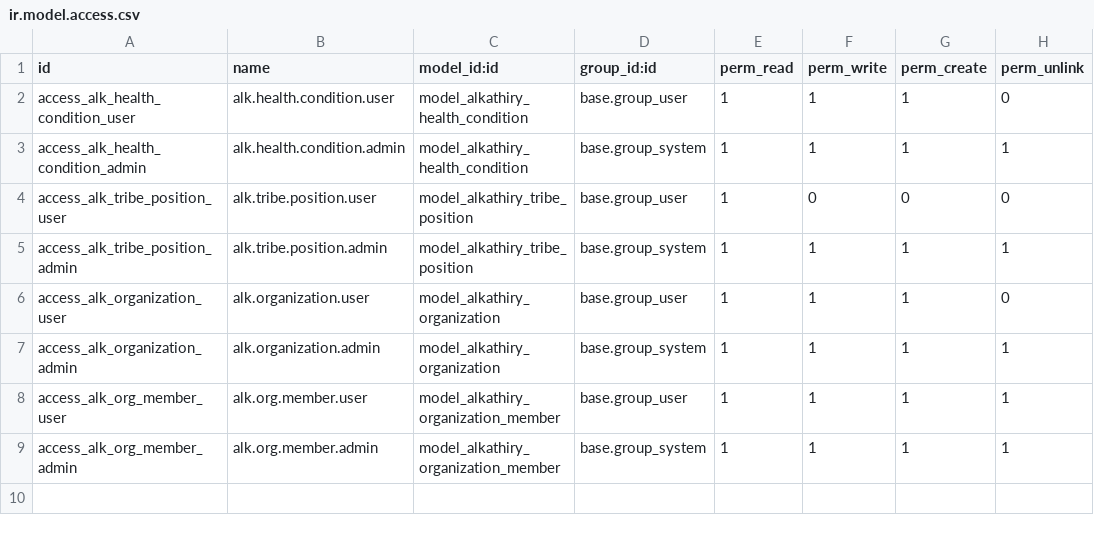
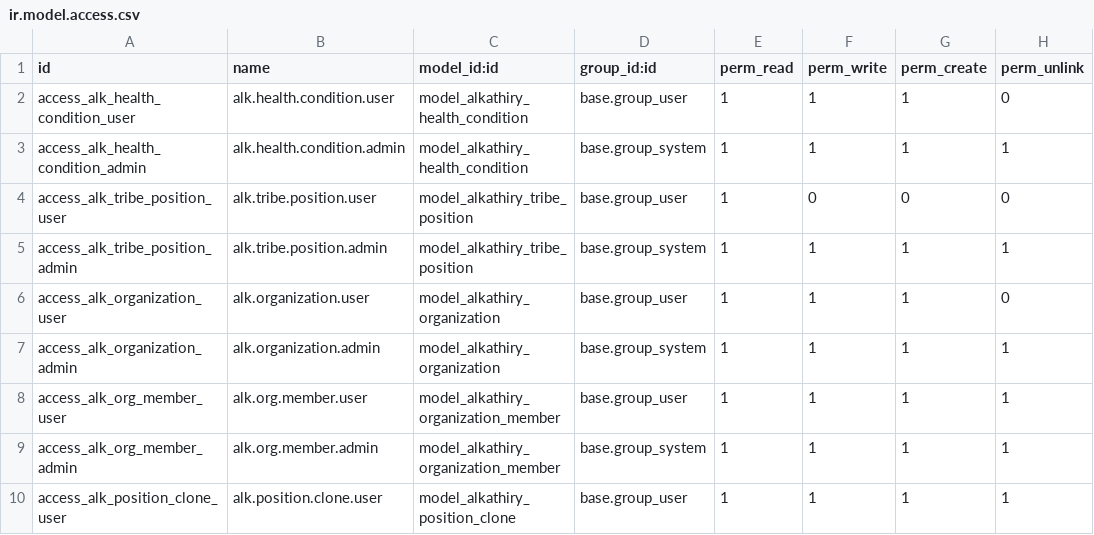
Before and after one commit to Neeo-w/OpenSPP2, a CSV file: alkathiry_base/security/ir.model.access.csv, drawn as a sheet.

```diff
--- a/alkathiry_base/security/ir.model.access.csv
+++ b/alkathiry_base/security/ir.model.access.csv
@@ -9 +9,2 @@ access_alk_org_member_user,alk.org.member.user,model_alkathiry_organization_memb
 access_alk_org_member_admin,alk.org.member.admin,model_alkathiry_organization_member,base.group_system,1,1,1,1
+access_alk_position_clone_user,alk.position.clone.user,model_alkathiry_position_clone,base.group_user,1,1,1,1
```
Also changed, not shown: 12 other files.
